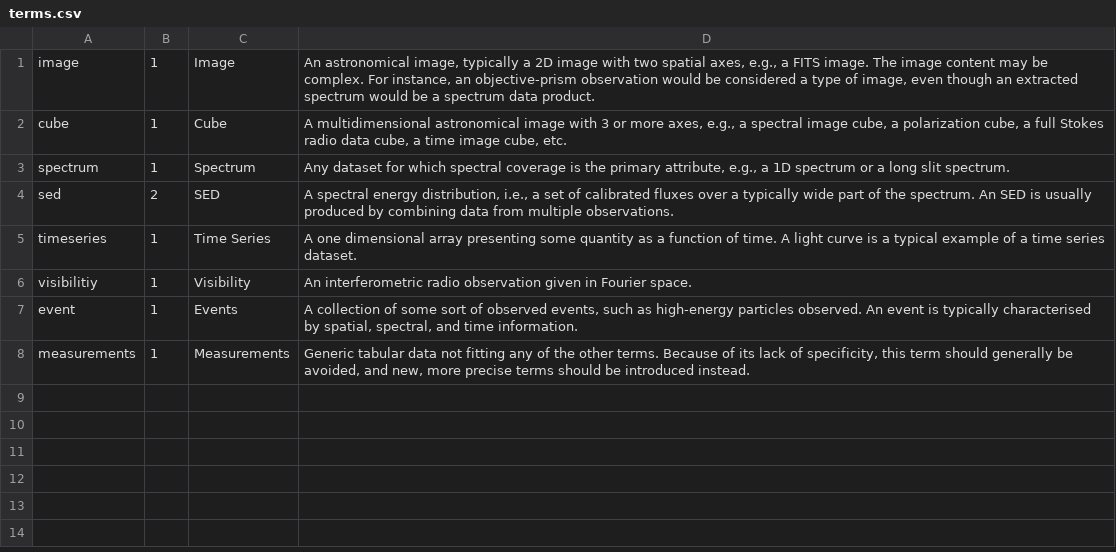
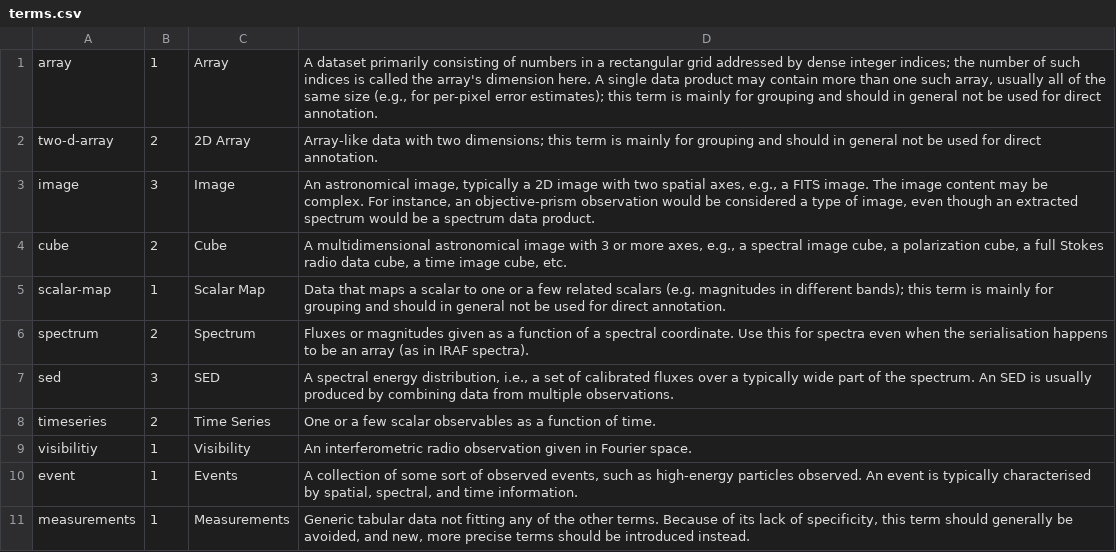
Before and after one commit to ivoa-std/Vocabularies, a CSV file: product-type/terms.csv, drawn as a sheet.

Commit message:
Updating product-type after Interop discussion.

```diff
--- a/product-type/terms.csv
+++ b/product-type/terms.csv
@@ -1,6 +1,9 @@
-image;1;Image;An astronomical image, typically a 2D image with two spatial axes, e.g., a FITS image. The image content may be complex.  For instance, an objective-prism observation would be considered a type of image, even though an extracted spectrum would be a spectrum data product.
-cube;1;Cube;A multidimensional astronomical image with 3 or more axes, e.g., a spectral image cube, a polarization cube, a full Stokes radio data cube, a time image cube, etc.
-spectrum;1;Spectrum;Any dataset for which spectral coverage is the primary attribute, e.g., a 1D spectrum or a long slit spectrum.
-sed;2;SED;"A spectral energy distribution, i.e., a set of calibrated fluxes over a typically wide part of the spectrum.  An SED is usually produced by combining data from multiple observations."
-timeseries;1;Time Series;A one dimensional array presenting some quantity as a function of time. A light curve is a typical example of a time series dataset.
+array;1;Array;"A dataset primarily consisting of numbers in a rectangular grid addressed by dense integer indices; the number of such indices is called the array's dimension here.  A single data product may contain more than one such array, usually all of the same size (e.g., for per-pixel error estimates); this term is mainly for grouping and should in general not be used for direct annotation."
+two-d-array;2;2D Array;"Array-like data with two dimensions; this term is mainly for grouping and should in general not be used for direct annotation."
+image;3;Image;An astronomical image, typically a 2D image with two spatial axes, e.g., a FITS image. The image content may be complex.  For instance, an objective-prism observation would be considered a type of image, even though an extracted spectrum would be a spectrum data product.
+cube;2;Cube;A multidimensional astronomical image with 3 or more axes, e.g., a spectral image cube, a polarization cube, a full Stokes radio data cube, a time image cube, etc.
+scalar-map;1;Scalar Map;"Data that maps a scalar to one or a few related scalars (e.g. magnitudes in different bands); this term is mainly for grouping and should in general not be used for direct annotation."
+spectrum;2;Spectrum;Fluxes or magnitudes given as a function of a spectral coordinate.  Use this for spectra even when the serialisation happens to be an array (as in IRAF spectra).
+sed;3;SED;"A spectral energy distribution, i.e., a set of calibrated fluxes over a typically wide part of the spectrum.  An SED is usually produced by combining data from multiple observations."
+timeseries;2;Time Series;One or a few scalar observables as a function of time.
 visibilitiy;1;Visibility;An interferometric radio observation given in Fourier space.
```
Also changed, not shown: 1 other file.
